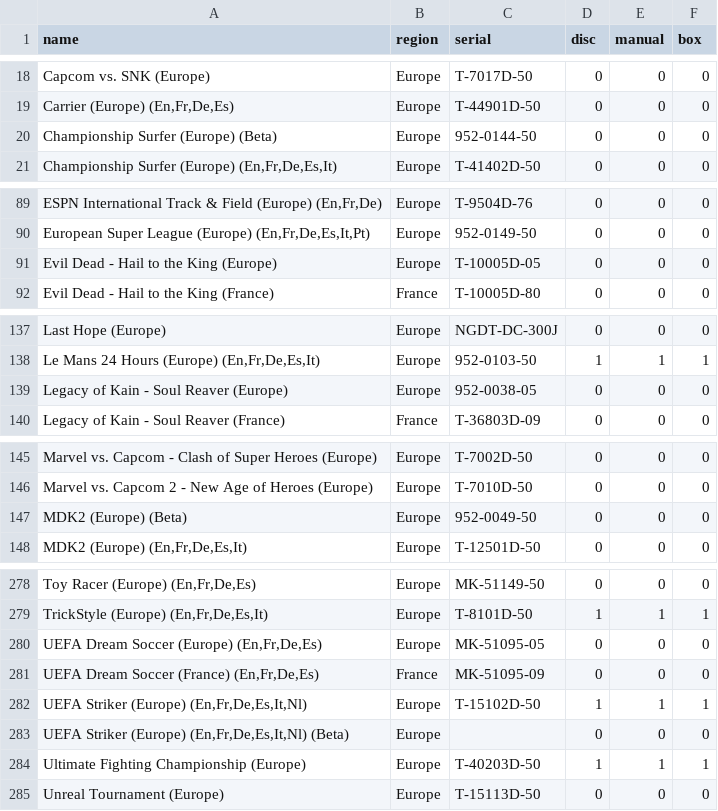
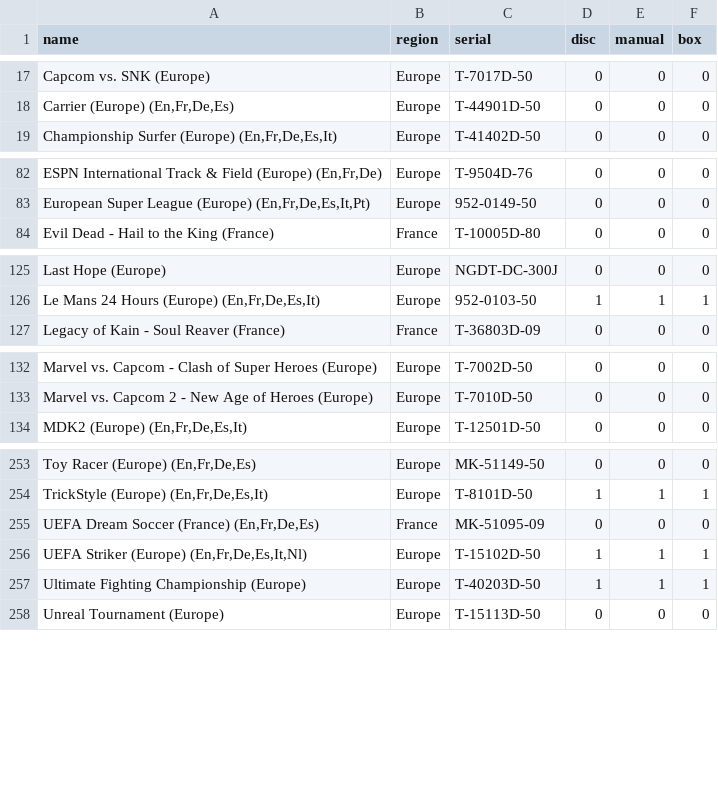
Before and after one commit to Guimove/tcg-collections, a CSV file: public/dreamcast/collection.csv, drawn as a sheet; only a part is shown, gaps mark what is left out; the diff covers the shown part only.

Commit message:
update dreamcast

```diff
--- a/public/dreamcast/collection.csv
+++ b/public/dreamcast/collection.csv
@@ -19,3 +18,2 @@ Capcom vs. SNK (Europe);Europe;T-7017D-50;0;0;0
 Carrier (Europe) (En,Fr,De,Es);Europe;T-44901D-50;0;0;0
-Championship Surfer (Europe) (Beta);Europe;952-0144-50;0;0;0
 Championship Surfer (Europe) (En,Fr,De,Es,It);Europe;T-41402D-50;0;0;0
@@ -90,3 +83,2 @@ ESPN International Track & Field (Europe) (En,Fr,De);Europe;T-9504D-76;0;0;0
 European Super League (Europe) (En,Fr,De,Es,It,Pt);Europe;952-0149-50;0;0;0
-Evil Dead - Hail to the King (Europe);Europe;T-10005D-05;0;0;0
 Evil Dead - Hail to the King (France);France;T-10005D-80;0;0;0
@@ -138,3 +126,2 @@ Last Hope (Europe);Europe;NGDT-DC-300J;0;0;0
 Le Mans 24 Hours (Europe) (En,Fr,De,Es,It);Europe;952-0103-50;1;1;1
-Legacy of Kain - Soul Reaver (Europe);Europe;952-0038-05;0;0;0
 Legacy of Kain - Soul Reaver (France);France;T-36803D-09;0;0;0
@@ -146,3 +133,2 @@ Marvel vs. Capcom - Clash of Super Heroes (Europe);Europe;T-7002D-50;0;0;0
 Marvel vs. Capcom 2 - New Age of Heroes (Europe);Europe;T-7010D-50;0;0;0
-MDK2 (Europe) (Beta);Europe;952-0049-50;0;0;0
 MDK2 (Europe) (En,Fr,De,Es,It);Europe;T-12501D-50;0;0;0
@@ -279,6 +254,4 @@ Toy Racer (Europe) (En,Fr,De,Es);Europe;MK-51149-50;0;0;0
 TrickStyle (Europe) (En,Fr,De,Es,It);Europe;T-8101D-50;1;1;1
-UEFA Dream Soccer (Europe) (En,Fr,De,Es);Europe;MK-51095-05;0;0;0
 UEFA Dream Soccer (France) (En,Fr,De,Es);France;MK-51095-09;0;0;0
 UEFA Striker (Europe) (En,Fr,De,Es,It,Nl);Europe;T-15102D-50;1;1;1
-UEFA Striker (Europe) (En,Fr,De,Es,It,Nl) (Beta);Europe;;0;0;0
 Ultimate Fighting Championship (Europe);Europe;T-40203D-50;1;1;1
```
Also changed, not shown: 24 removed rows elsewhere in this file.
